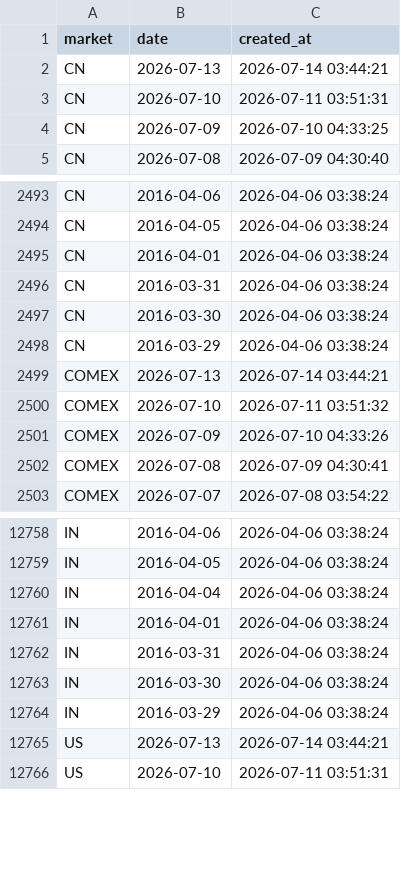
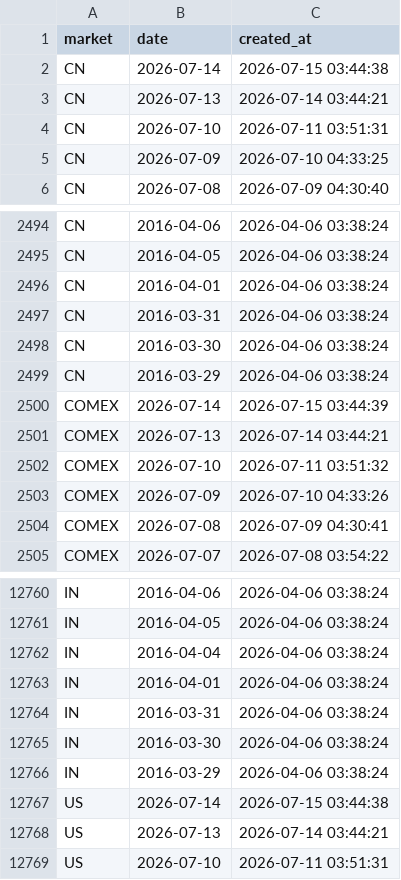
Before and after one commit to cc1024/market-data, a CSV file: data/trading_days.csv, drawn as a sheet; only a part is shown, gaps mark what is left out.

```diff
--- a/data/trading_days.csv
+++ b/data/trading_days.csv
@@ -1,2 +1,3 @@
 market,date,created_at
+CN,2026-07-14,2026-07-15 03:44:38
 CN,2026-07-13,2026-07-14 03:44:21
@@ -2498,2 +2499,3 @@ CN,2016-03-30,2026-04-06 03:38:24
 CN,2016-03-29,2026-04-06 03:38:24
+COMEX,2026-07-14,2026-07-15 03:44:39
 COMEX,2026-07-13,2026-07-14 03:44:21
@@ -12764,2 +12766,3 @@ IN,2016-03-30,2026-04-06 03:38:24
 IN,2016-03-29,2026-04-06 03:38:24
+US,2026-07-14,2026-07-15 03:44:38
 US,2026-07-13,2026-07-14 03:44:21
```
Also changed, not shown: data/latest_prices.csv, data/latest_prices_display.csv, 11 other files.
